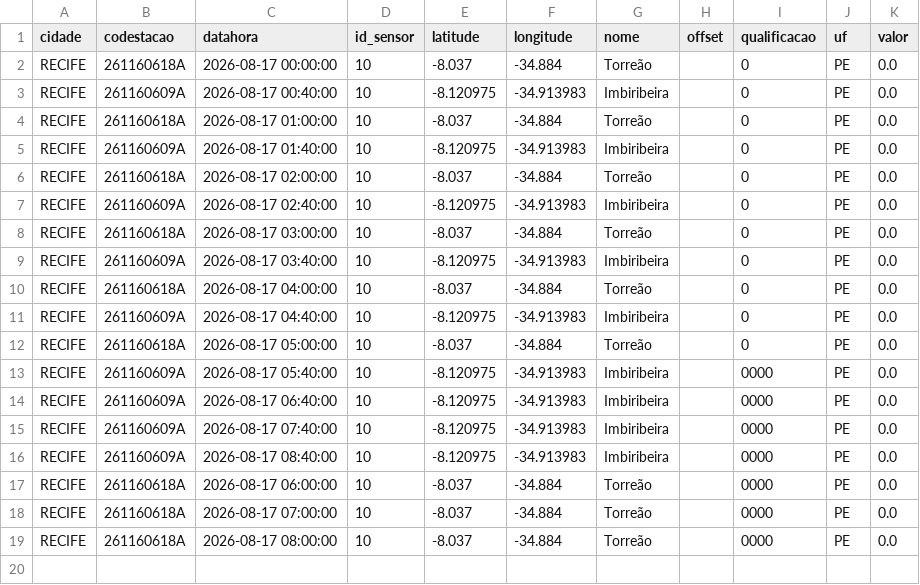
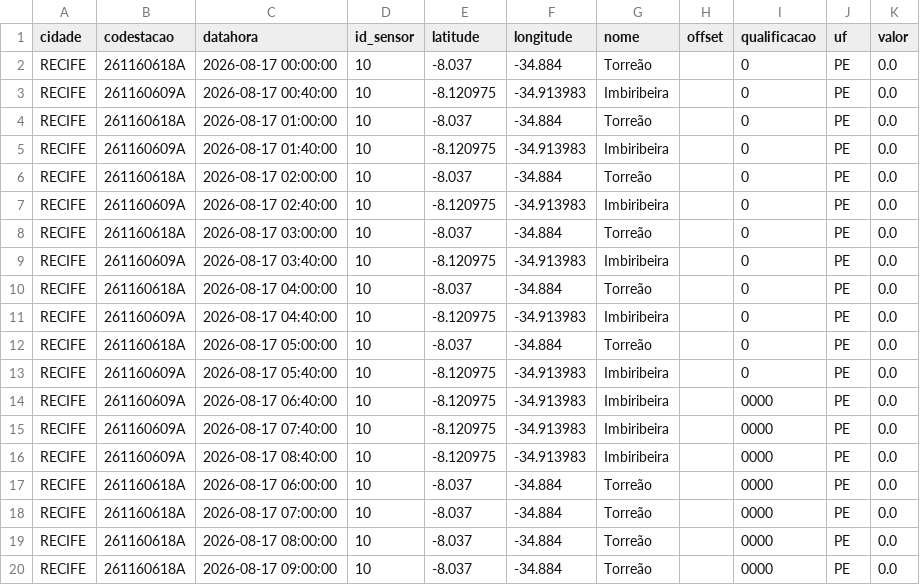
Before and after one commit to RafaellaB/risco-hoje, a CSV file: chuva_recife_2026-08-17.csv, drawn as a sheet.

```diff
--- a/chuva_recife_2026-08-17.csv
+++ b/chuva_recife_2026-08-17.csv
@@ -12,3 +12,3 @@ RECIFE,261160609A,2026-08-17 04:40:00,10,-8.120975,-34.913983,Imbiribeira,,0,PE,
 RECIFE,261160618A,2026-08-17 05:00:00,10,-8.037,-34.884,Torreão,,0,PE,0.0
-RECIFE,261160609A,2026-08-17 05:40:00,10,-8.120975,-34.913983,Imbiribeira,,0000,PE,0.0
+RECIFE,261160609A,2026-08-17 05:40:00,10,-8.120975,-34.913983,Imbiribeira,,0,PE,0.0
 RECIFE,261160609A,2026-08-17 06:40:00,10,-8.120975,-34.913983,Imbiribeira,,0000,PE,0.0
@@ -19 +19,2 @@ RECIFE,261160618A,2026-08-17 07:00:00,10,-8.037,-34.884,Torreão,,0000,PE,0.0
 RECIFE,261160618A,2026-08-17 08:00:00,10,-8.037,-34.884,Torreão,,0000,PE,0.0
+RECIFE,261160618A,2026-08-17 09:00:00,10,-8.037,-34.884,Torreão,,0000,PE,0.0
```
